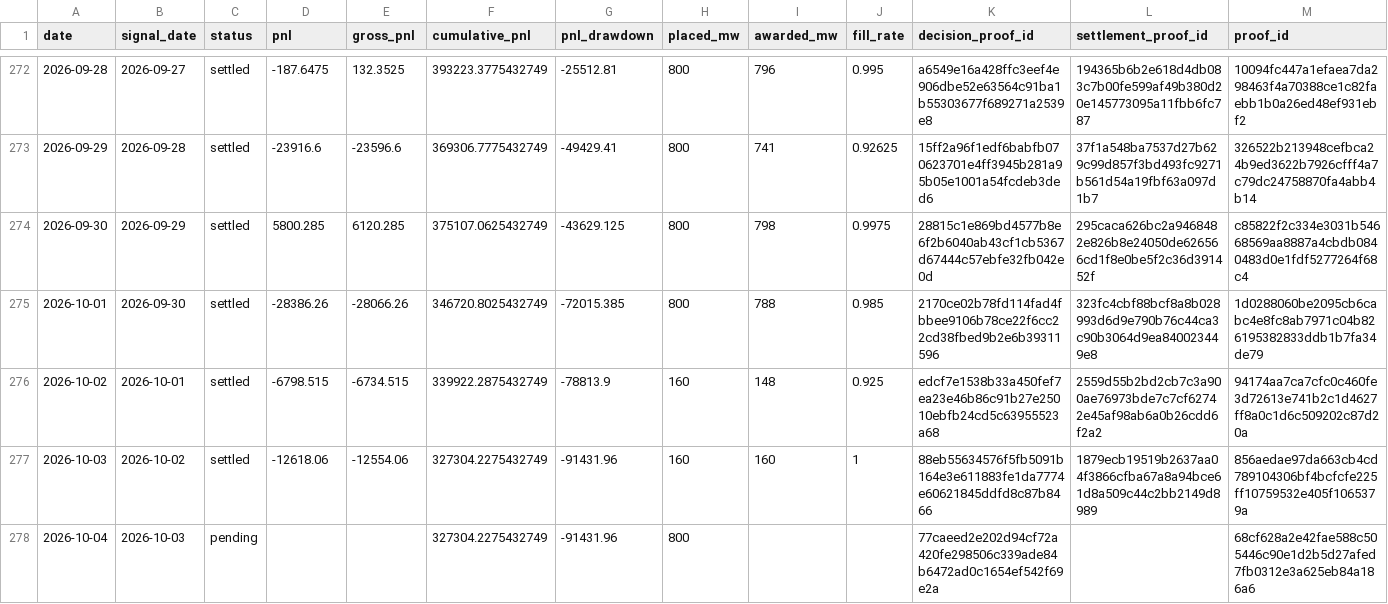
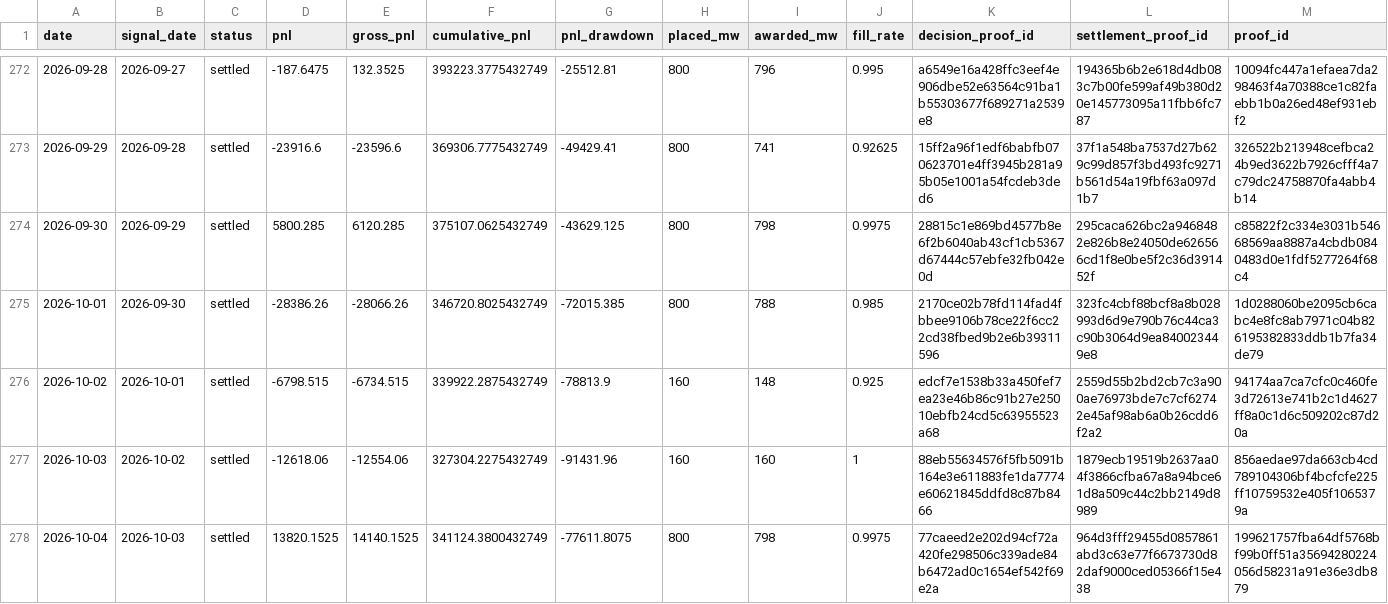
Before and after one commit to jameskim247/ptp-track-record, a CSV file: data/series-01/daily.csv, drawn as a sheet; only a part is shown, gaps mark what is left out.

```diff
--- a/data/series-01/daily.csv
+++ b/data/series-01/daily.csv
@@ -277,2 +277,2 @@ date,signal_date,status,pnl,gross_pnl,cumulative_pnl,pnl_drawdown,placed_mw,awar
 2026-10-03,2026-10-02,settled,-12618.06,-12554.06,327304.2275432749,-91431.96,160,160,1,88eb55634576f5fb5091b164e3e611883fe1da7774e60621845ddfd8c87b8466,1879ecb19519b2637aa04f3866cfba67a8a94bce61d8a509c44c2bb2149d8989,856aedae97da663cb4cd789104306bf4bcfcfe225ff10759532e405f1065379a
-2026-10-04,2026-10-03,pending,,,327304.2275432749,-91431.96,800,,,77caeed2e202d94cf72a420fe298506c339ade84b6472ad0c1654ef542f69e2a,,68cf628a2e42fae588c505446c90e1d2b5d27afed7fb0312e3a625eb84a186a6
+2026-10-04,2026-10-03,settled,13820.1525,14140.1525,341124.3800432749,-77611.8075,800,798,0.9975,77caeed2e202d94cf72a420fe298506c339ade84b6472ad0c1654ef542f69e2a,964d3fff29455d0857861abd3c63e77f6673730d82daf9000ced05366f15e438,199621757fba64df5768bf99b0ff51a35694280224056d58231a91e36e3db879
```
Also changed, not shown: data/series-01/monthly.csv, data/series-01/summary.csv, 4 other files.
